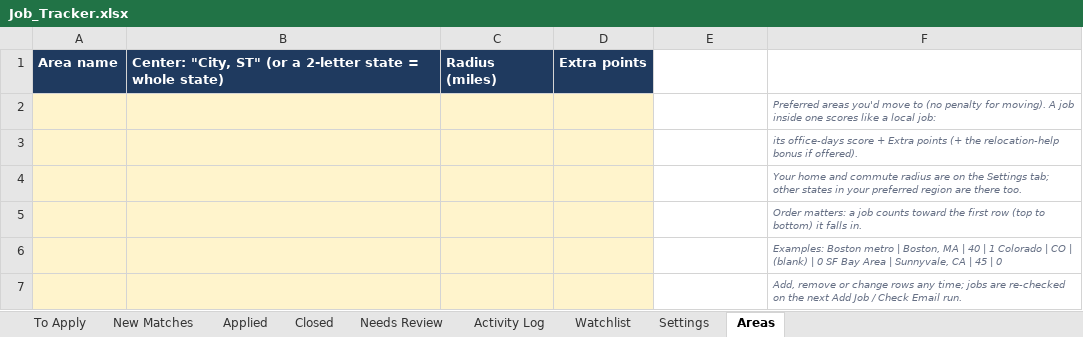
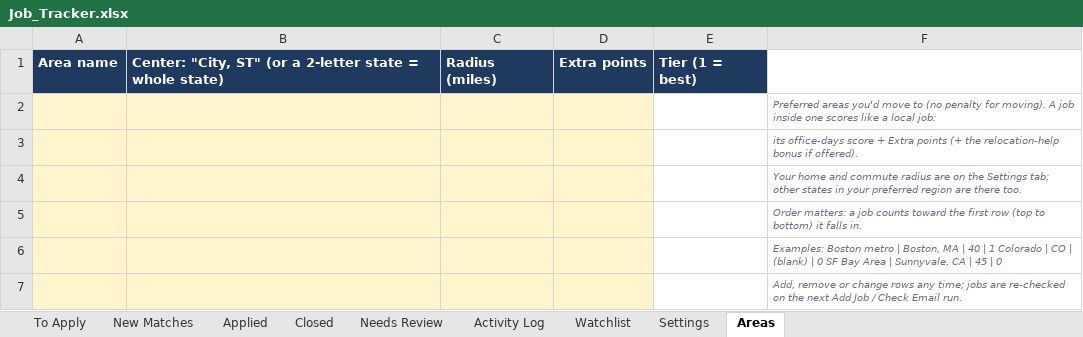
Before and after one commit to cuevacave/job-tracker, an Excel workbook: Job_Tracker.xlsx, sheet Areas, drawn as a sheet; values as stored, in another font and other column widths than the file's, no borders; the diff names each change by its address in the sheet, - before the commit and + after, or states it on an @@ line.

```diff
--- a/Job_Tracker.xlsx (sheet Areas)
+++ b/Job_Tracker.xlsx (sheet Areas)
-E1: (empty)
+E1: Tier (1 = best)
-E1 fill: none
+E1 fill: #1F3A5F
```
Also changed, not shown: sheet Settings, sheet New Matches, sheet To Apply, sheet Applied, sheet Closed, sheet Watchlist, 13 other files.
